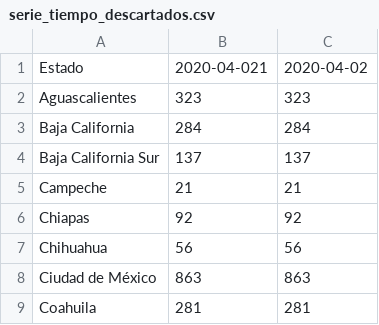
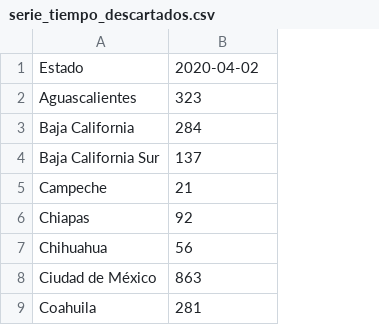
Before and after one commit to eduardofv/covid, a CSV file: data/sinave/series_tiempo/serie_tiempo_descartados.csv, drawn as a sheet; only a part is shown; the diff names each change by its address in the sheet, - before the commit and + after, or states it on an @@ line.

```diff
--- a/data/sinave/series_tiempo/serie_tiempo_descartados.csv
+++ b/data/sinave/series_tiempo/serie_tiempo_descartados.csv
-column C, rows 1-9: 2020-04-02 | 323 | 284 | 137 | 21 | 92 | 56 | 863 | 281
-B1: 2020-04-021
+B1: 2020-04-02
```
Also changed, not shown: data/sinave/series_tiempo/serie_tiempo_confirmados.csv, data/sinave/series_tiempo/serie_tiempo_muertos.csv, 2 other files.
